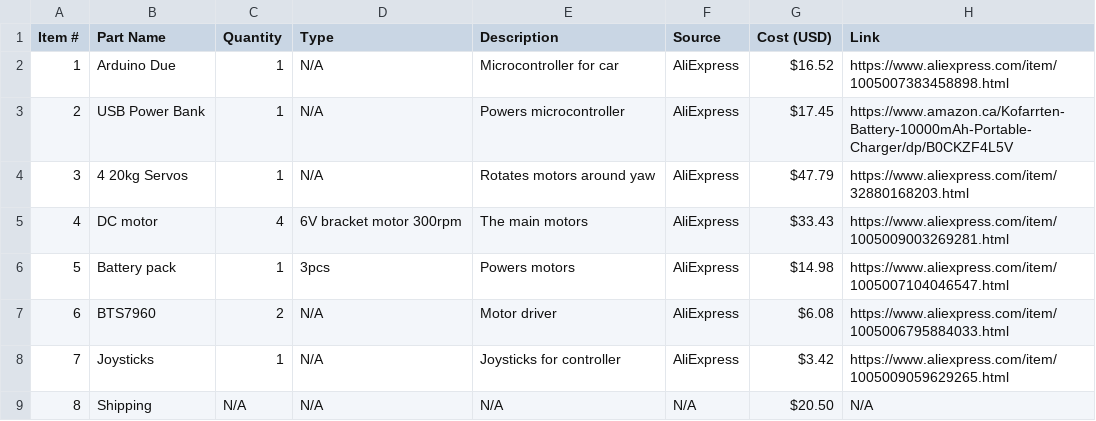
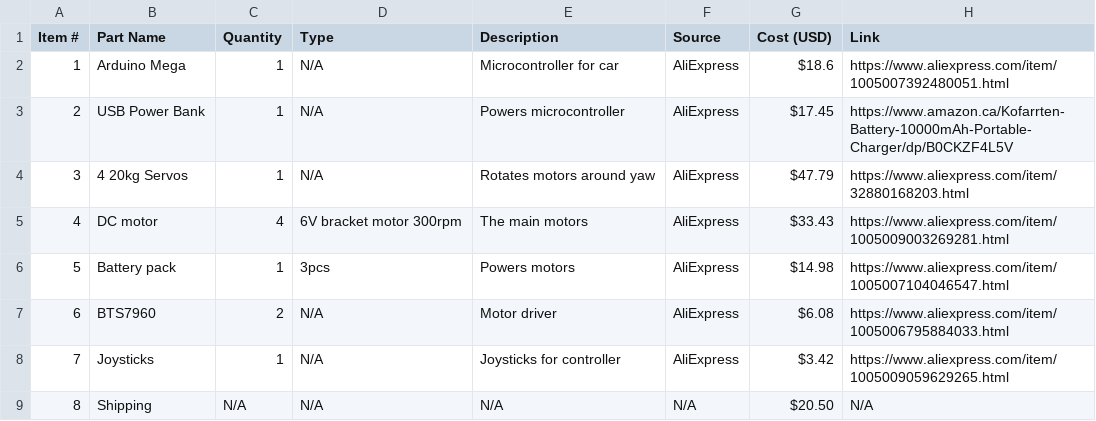
Before and after one commit to Camleaf/ArduinoDriveTrain, a CSV file: BOM.csv, drawn as a sheet.

Commit message:
Switch Due with Mega

```diff
--- a/BOM.csv
+++ b/BOM.csv
@@ -1,3 +1,3 @@
 "Item #","Part Name","Quantity","Type","Description","Source","Cost (USD)","Link"
-"1","Arduino Due","1","N/A","Microcontroller for car","AliExpress","$16.52","https://www.aliexpress.com/item/1005007383458898.html"
+"1","Arduino Mega","1","N/A","Microcontroller for car","AliExpress","$18.6","https://www.aliexpress.com/item/1005007392480051.html"
 "2","USB Power Bank","1","N/A","Powers microcontroller","AliExpress","$17.45","https://www.amazon.ca/Kofarrten-Battery-10000mAh-Portable-Charger/dp/B0CKZF4L5V"
```
Also changed, not shown: 3 other files.
